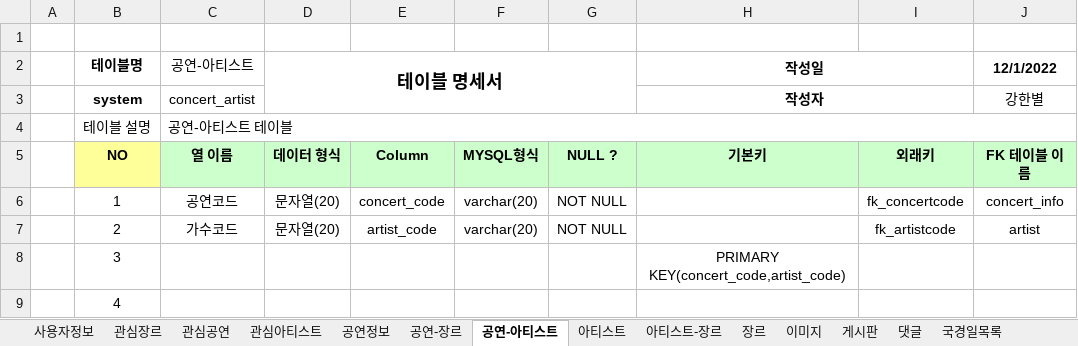
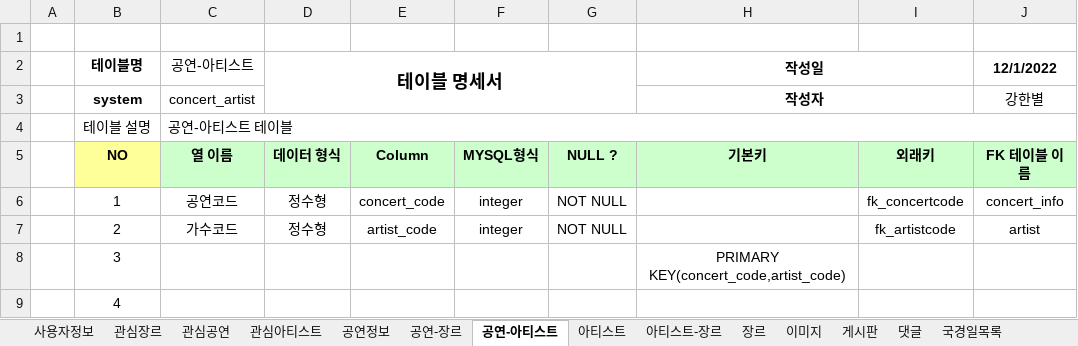
Before and after one commit to Preznt/Tiget, an Excel workbook: document/테이블명세.xlsx, sheet 공연-아티스트, drawn as a sheet; only a part is shown; values as stored, in another font and other column widths than the file's, no borders; the diff names each change by its address in the sheet, - before the commit and + after, or states it on an @@ line.

```diff
--- a/document/테이블명세.xlsx (sheet 공연-아티스트)
+++ b/document/테이블명세.xlsx (sheet 공연-아티스트)
-D6:D7 (테이블 명세서): 문자열(20)
+D6:D7 (테이블 명세서): 정수형
-F6:F7: varchar(20)
+F6:F7: integer
```
Also changed, not shown: sheet 아티스트-장르, sheet 관심공연, sheet 관심아티스트, 6 other files.
